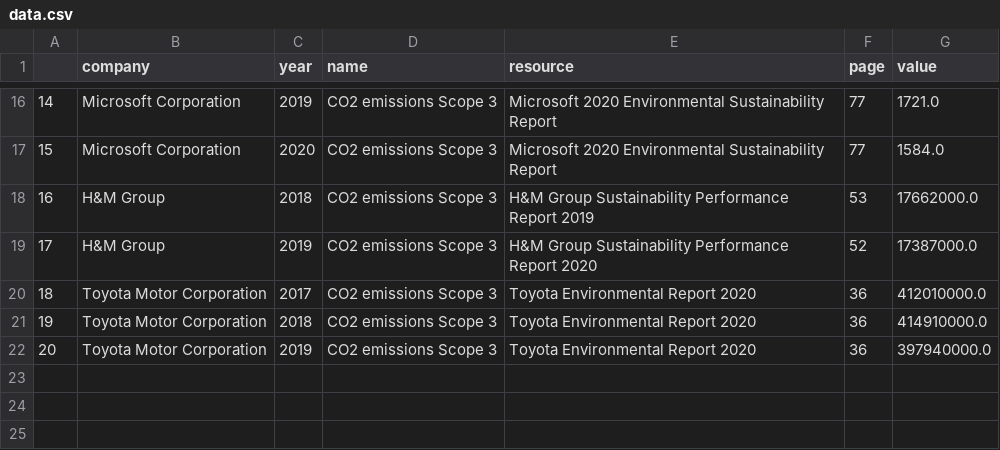
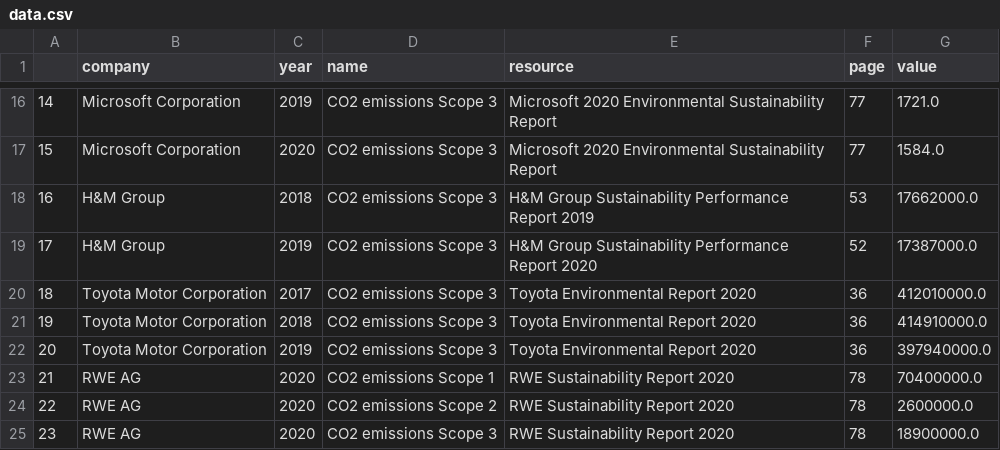
Before and after one commit to JulianWgs/sustainability-database, a CSV file: data.csv, drawn as a sheet; only a part is shown, gaps mark what is left out.

```diff
--- a/data.csv
+++ b/data.csv
@@ -22 +22,4 @@
 20,Toyota Motor Corporation,2019,CO2 emissions Scope 3,Toyota Environmental Report 2020,36,397940000.0
+21,RWE AG,2020,CO2 emissions Scope 1,RWE Sustainability Report 2020,78,70400000.0
+22,RWE AG,2020,CO2 emissions Scope 2,RWE Sustainability Report 2020,78,2600000.0
+23,RWE AG,2020,CO2 emissions Scope 3,RWE Sustainability Report 2020,78,18900000.0
```
Also changed, not shown: resources.csv, 1 other file.
